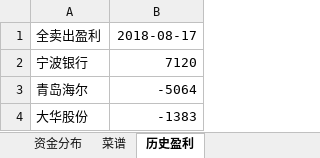
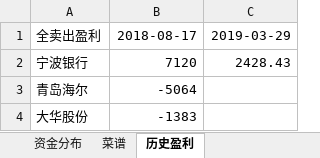
Before and after one commit to cestlaviefree/ife2018, an Excel workbook: 股市交易记录.xlsx, sheet 历史盈利, drawn as a sheet; values as stored, in another font and other column widths than the file's, no borders; the diff names each change by its address in the sheet, - before the commit and + after, or states it on an @@ line.

```diff
--- a/股市交易记录.xlsx (sheet 历史盈利)
+++ b/股市交易记录.xlsx (sheet 历史盈利)
+column C, rows 1-2: 2019-03-29 | 2428.43
```
Also changed, not shown: sheet 资金分布, 网站开发.xlsx.
